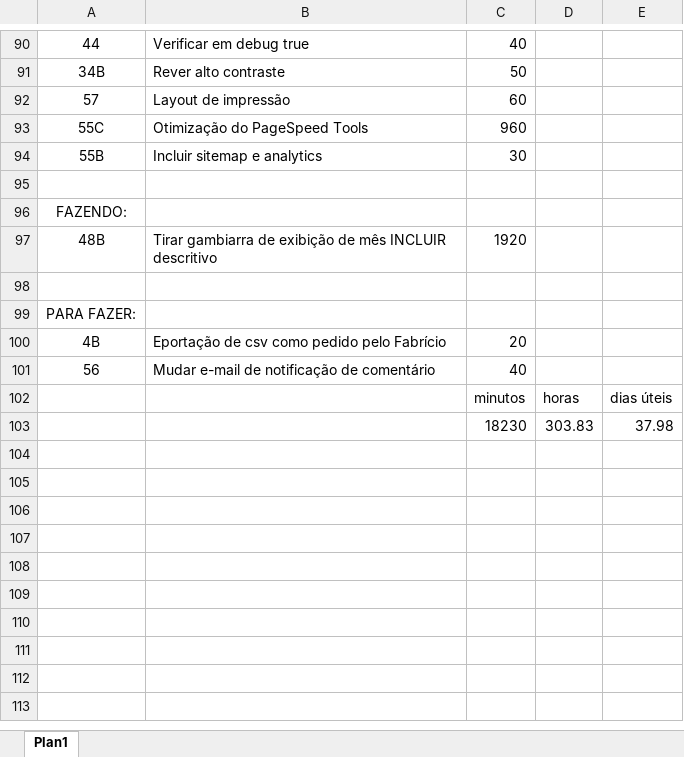
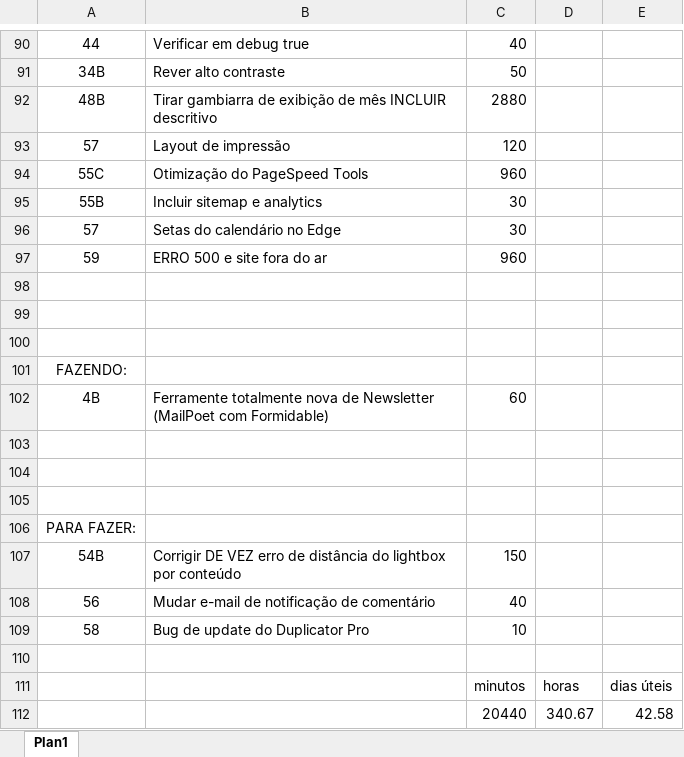
Before and after one commit to daniloff79/wp-teste4, an Excel workbook: tempo-em-Vinhedo.xlsx, sheet Plan1, drawn as a sheet; only a part is shown, gaps mark what is left out; values as stored, in another font and other column widths than the file's, no borders; removed rows and columns are numbered as before the commit, all else as after; the diff names each change by its address in the sheet, - before the commit and + after, or states it on an @@ line.

Commit message:
Add files via upload

```diff
--- a/tempo-em-Vinhedo.xlsx (sheet Plan1)
+++ b/tempo-em-Vinhedo.xlsx (sheet Plan1)
+row 92: 48B | Tirar gambiarra de exibição de mês INCLUIR descritivo | 2880
-C93: 60
+C93: 120
+row 96: 57 | Setas do calendário no Edge | 30
+row 97: 59 | ERRO 500 e site fora do ar | 960
+row 98: (empty)
+row 99: (empty)
+row 102: 4B | Ferramente totalmente nova de Newsletter (MailPoet com Formidable) | 60
-row 103: 48B | Tirar gambiarra de exibição de mês INCLUIR descritivo | 1920
+row 103: (empty)
+row 104: (empty)
-row 100: 4B | Eportação de csv como pedido pelo Fabrício | 20
+row 107: 54B | Corrigir DE VEZ erro de distância do lightbox por conteúdo | 150
+row 109: 58 | Bug de update do Duplicator Pro | 10
+row 110: (empty)
-row 103:  |  | 18230 | 303.83 | 37.98
+row 112:  |  | 20440 | 340.67 | 42.58
```
